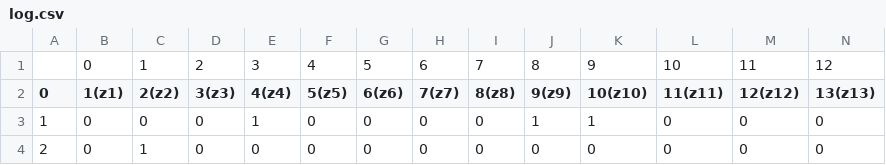
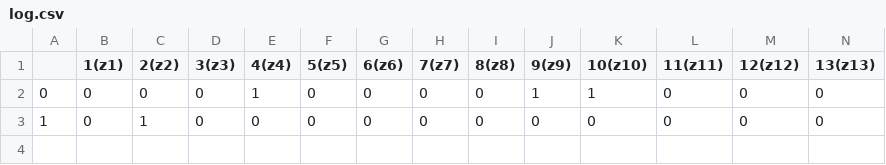
Before and after one commit to tennerx97/HittingSetMinimale, a CSV file: log.csv, drawn as a sheet; only a part is shown; removed rows and columns are numbered as before the commit, all else as after; rows hold the shown columns only; the diff names each change by its address in the sheet, - before the commit and + after, or states it on an @@ line.

```diff
--- a/log.csv
+++ b/log.csv
-row 1:  | 0 | 1 | 2 | 3 | 4 | 5 | 6 | 7 | 8 | 9 | 10 | 11 | 12
-A1: 0
+A1: (empty)
-A2: 1
+A2: 0
-A3: 2
+A3: 1
```
Also changed, not shown: 3 other files.
